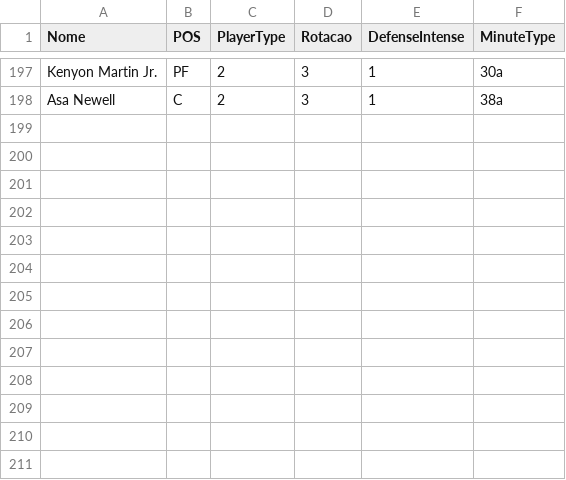
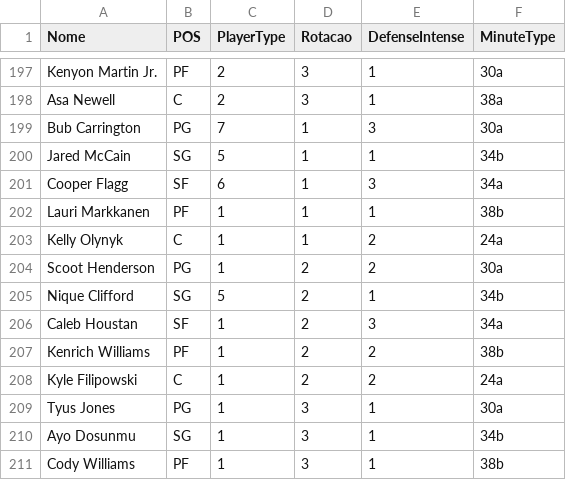
Before and after one commit to manriva-data/bratuganba, a CSV file: Dc.csv, drawn as a sheet; only a part is shown, gaps mark what is left out.

Commit message:
Update Dc.csv

```diff
--- a/Dc.csv
+++ b/Dc.csv
@@ -198 +198,14 @@ Kenyon Martin Jr., PF, 2, 3, 1, 30a
 Asa Newell, C, 2, 3, 1, 38a
+Bub Carrington, PG, 7, 1, 3, 30a
+Jared McCain, SG, 5, 1, 1, 34b
+Cooper Flagg, SF, 6, 1, 3, 34a
+Lauri Markkanen, PF, 1, 1, 1, 38b
+Kelly Olynyk, C, 1, 1, 2, 24a
+Scoot Henderson, PG, 1, 2, 2, 30a
+Nique Clifford, SG, 5, 2, 1, 34b
+Caleb Houstan, SF, 1, 2, 3, 34a
+Kenrich Williams, PF, 1, 2, 2, 38b
+Kyle Filipowski, C, 1, 2, 2, 24a
+Tyus Jones, PG, 1, 3, 1, 30a
+Ayo Dosunmu, SG, 1, 3, 1, 34b
+Cody Williams, PF, 1, 3, 1, 38b
```
